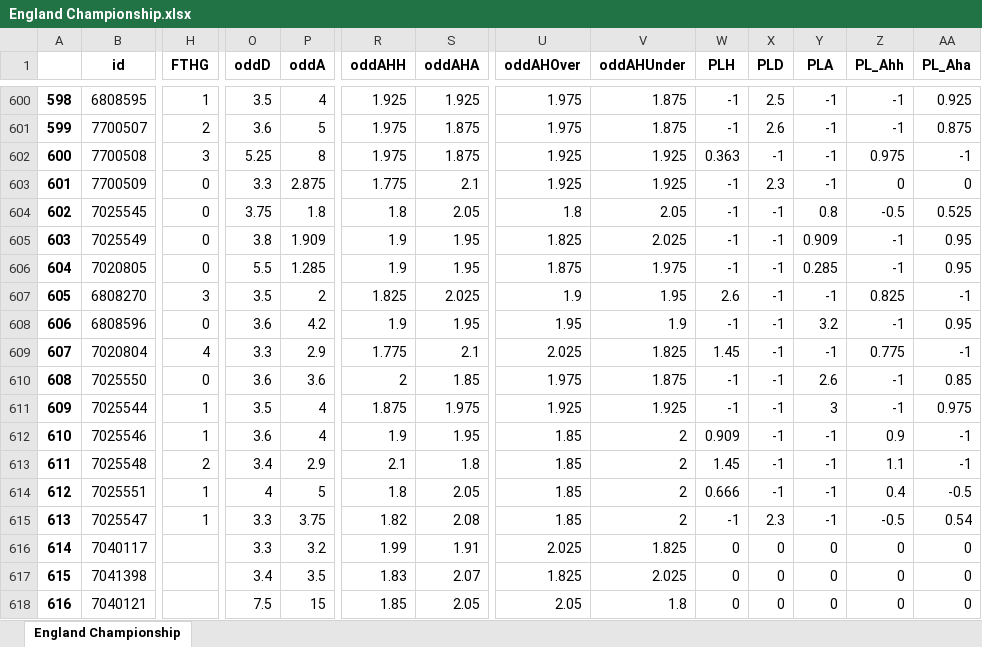
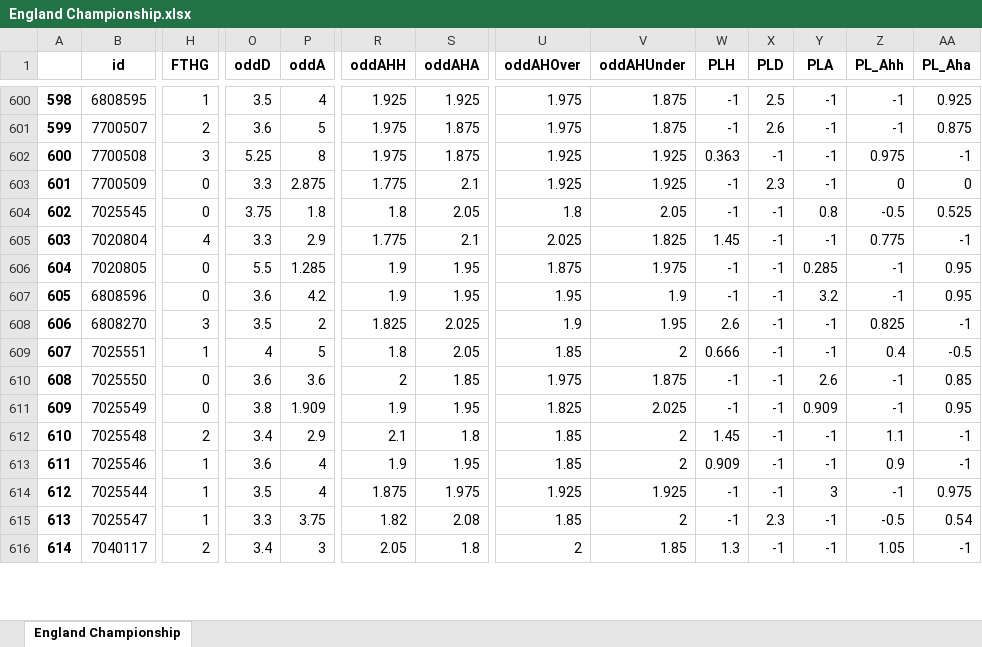
Before and after one commit to pedrogxbet/footdata, an Excel workbook: England Championship/England Championship.xlsx, sheet England Championship, drawn as a sheet; only a part is shown, gaps mark what is left out; values as stored, in another font and other column widths than the file's, no borders; removed rows and columns are numbered as before the commit, all else as after; rows hold the shown columns only; the diff covers the shown part only; the diff names each change by its address in the sheet, - before the commit and + after, or states it on an @@ line.

```diff
--- a/England Championship/England Championship.xlsx (sheet England Championship)
+++ b/England Championship/England Championship.xlsx (sheet England Championship)
@@ column A renumbered between rows 3 and 617 @@
@@ row 609 moved to row 605: 603 @@
@@ row 608 moved to row 607: 605 @@
@@ row 607 moved to row 608: 606 @@
@@ row 614 moved to row 609: 607 @@
@@ row 613 moved to row 612: 610 @@
@@ row 612 moved to row 613: 611 @@
-H616 (FTHG): (empty)
+H616 (FTHG): 2
-O616 (oddD): 3.3
+O616 (oddD): 3.4
-P616 (oddA): 3.2
+P616 (oddA): 3
-R616 (oddAHH): 1.99
+R616 (oddAHH): 2.05
-S616 (oddAHA): 1.91
+S616 (oddAHA): 1.8
-U616 (oddAHOver): 2.025
+U616 (oddAHOver): 2
-V616 (oddAHUnder): 1.825
+V616 (oddAHUnder): 1.85
-W616 (PLH): 0
+W616 (PLH): 1.3
-X616 (PLD): 0
+X616 (PLD): -1
-Y616 (PLA): 0
+Y616 (PLA): -1
-Z616 (PL_Ahh): 0
+Z616 (PL_Ahh): 1.05
-AA616 (PL_Aha): 0
+AA616 (PL_Aha): -1
-row 617: 615 | 7041398 |  | 3.4 | 3.5 | 1.83 | 2.07 | 1.825 | 2.025 | 0 | 0 | 0 | 0 | 0
-row 618: 616 | 7040121 |  | 7.5 | 15 | 1.85 | 2.05 | 2.05 | 1.8 | 0 | 0 | 0 | 0 | 0
```
Also changed, not shown: 24 added rows, 8 removed rows, 254 moved rows and 11 edited cells elsewhere in this sheet, France Ligue 2/France Ligue 2.xlsx, Italy Serie B/Italy Serie B.xlsx, 39 other files.
